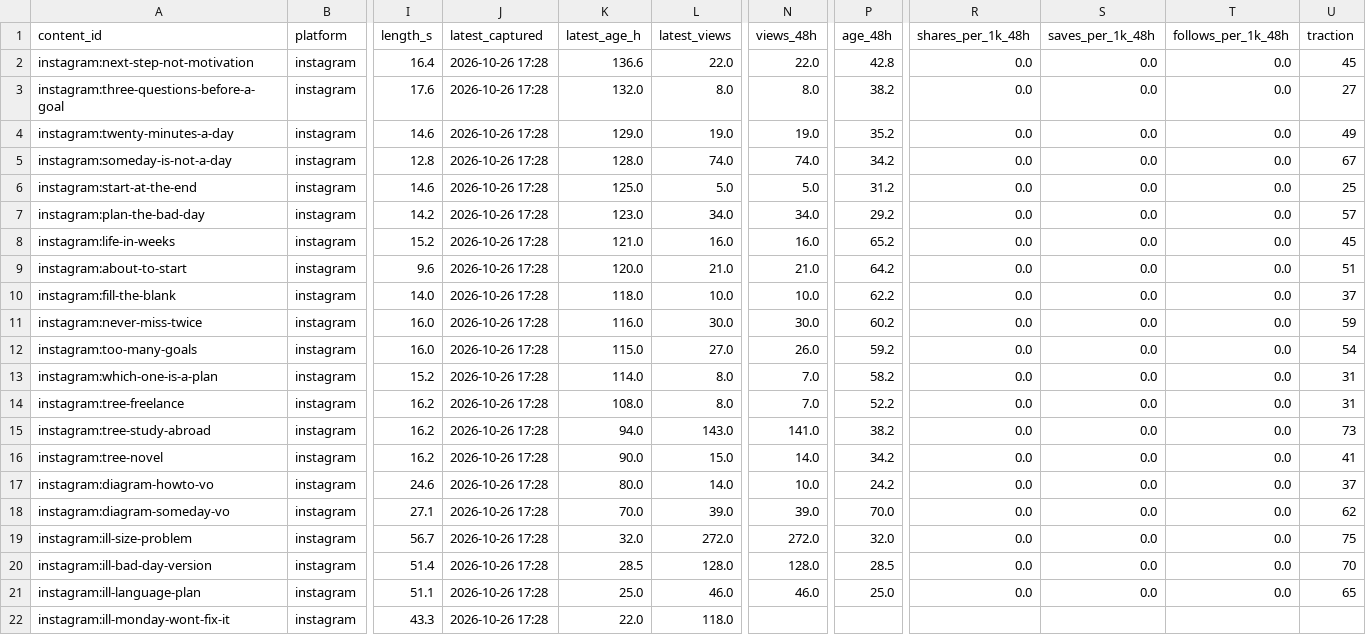
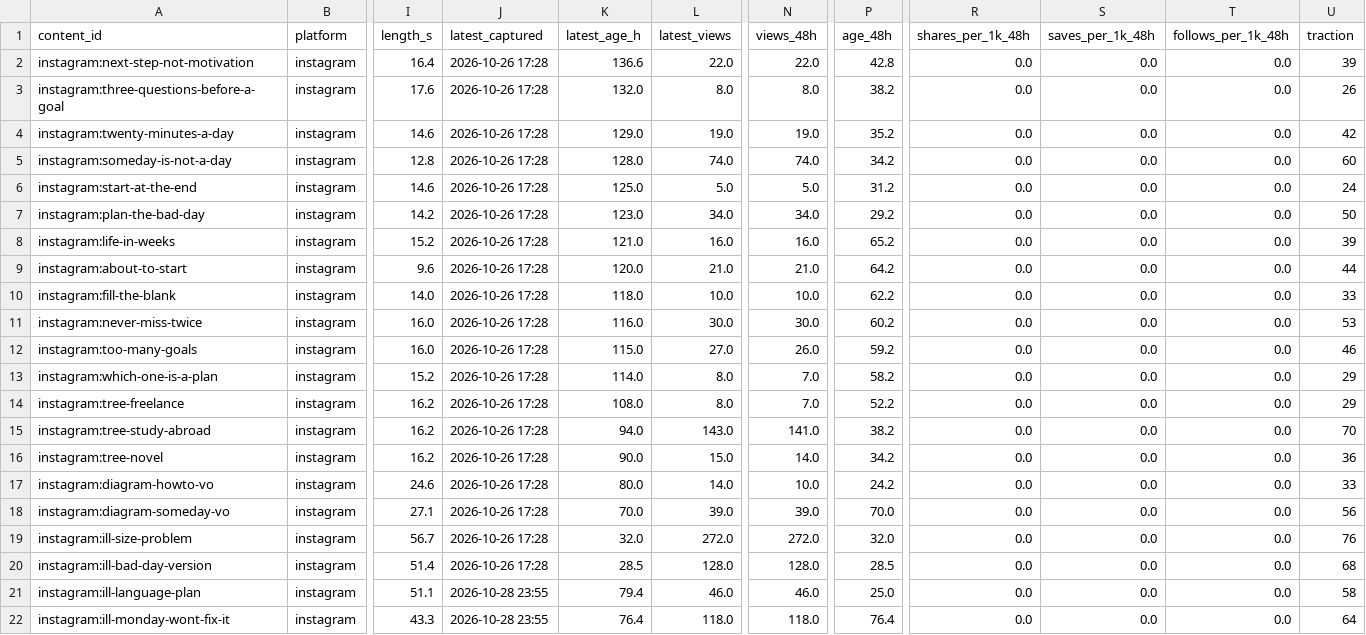
Before and after one commit to bugmagnet28/dmyor-videos, a CSV file: analytics/reports/latest_by_post.csv, drawn as a sheet; only a part is shown, gaps mark what is left out; the diff covers the shown part only; the diff names each change by its address in the sheet, - before the commit and + after, or states it on an @@ line.

```diff
--- a/analytics/reports/latest_by_post.csv
+++ b/analytics/reports/latest_by_post.csv
-U2 (traction): 45
+U2 (traction): 39
-U3 (traction): 27
+U3 (traction): 26
-U4 (traction): 49
+U4 (traction): 42
-U5 (traction): 67
+U5 (traction): 60
-U6 (traction): 25
+U6 (traction): 24
-U7 (traction): 57
+U7 (traction): 50
-U8 (traction): 45
+U8 (traction): 39
-U9 (traction): 51
+U9 (traction): 44
-U10 (traction): 37
+U10 (traction): 33
-U11 (traction): 59
+U11 (traction): 53
-U12 (traction): 54
+U12 (traction): 46
-U13:U14 (traction): 31
+U13:U14 (traction): 29
-U15 (traction): 73
+U15 (traction): 70
-U16 (traction): 41
+U16 (traction): 36
-U17 (traction): 37
+U17 (traction): 33
-U18 (traction): 62
+U18 (traction): 56
-U19 (traction): 75
+U19 (traction): 76
-U20 (traction): 70
+U20 (traction): 68
-J21:J22 (latest_captured): 2026-10-26 17:28
+J21:J22 (latest_captured): 2026-10-28 23:55
-K21 (latest_age_h): 25.0
+K21 (latest_age_h): 79.4
-U21 (traction): 65
+U21 (traction): 58
-K22 (latest_age_h): 22.0
+K22 (latest_age_h): 76.4
-N22 (views_48h): (empty)
+N22 (views_48h): 118.0
-P22 (age_48h): (empty)
+P22 (age_48h): 76.4
-R22 (shares_per_1k_48h): (empty)
+R22 (shares_per_1k_48h): 0.0
-S22 (saves_per_1k_48h): (empty)
+S22 (saves_per_1k_48h): 0.0
-T22 (follows_per_1k_48h): (empty)
+T22 (follows_per_1k_48h): 0.0
-U22 (traction): (empty)
+U22 (traction): 64
```
Also changed, not shown: 7 added rows and 27 edited cells elsewhere in this file, studio/library/reel-library.csv, 19 other files.
